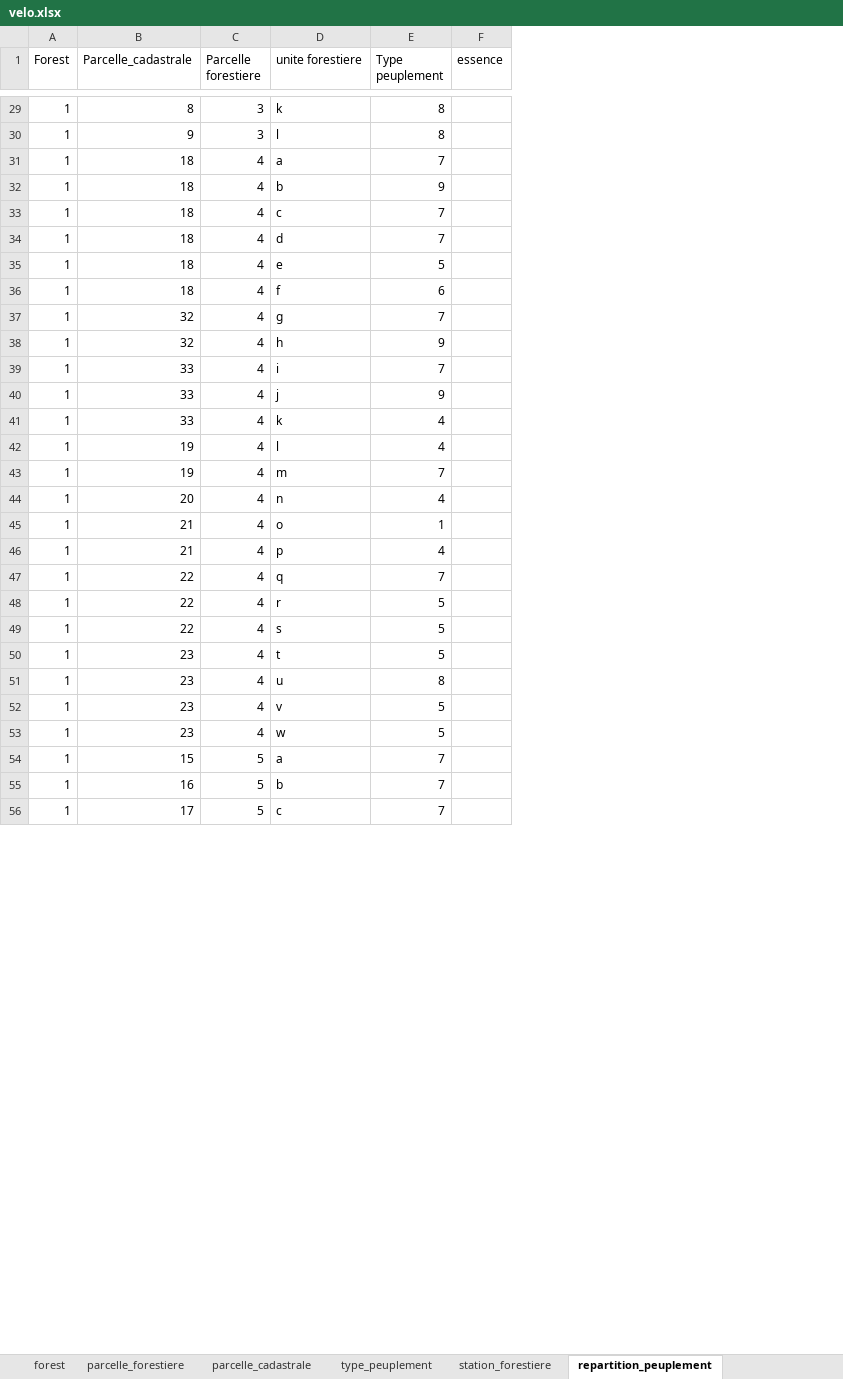
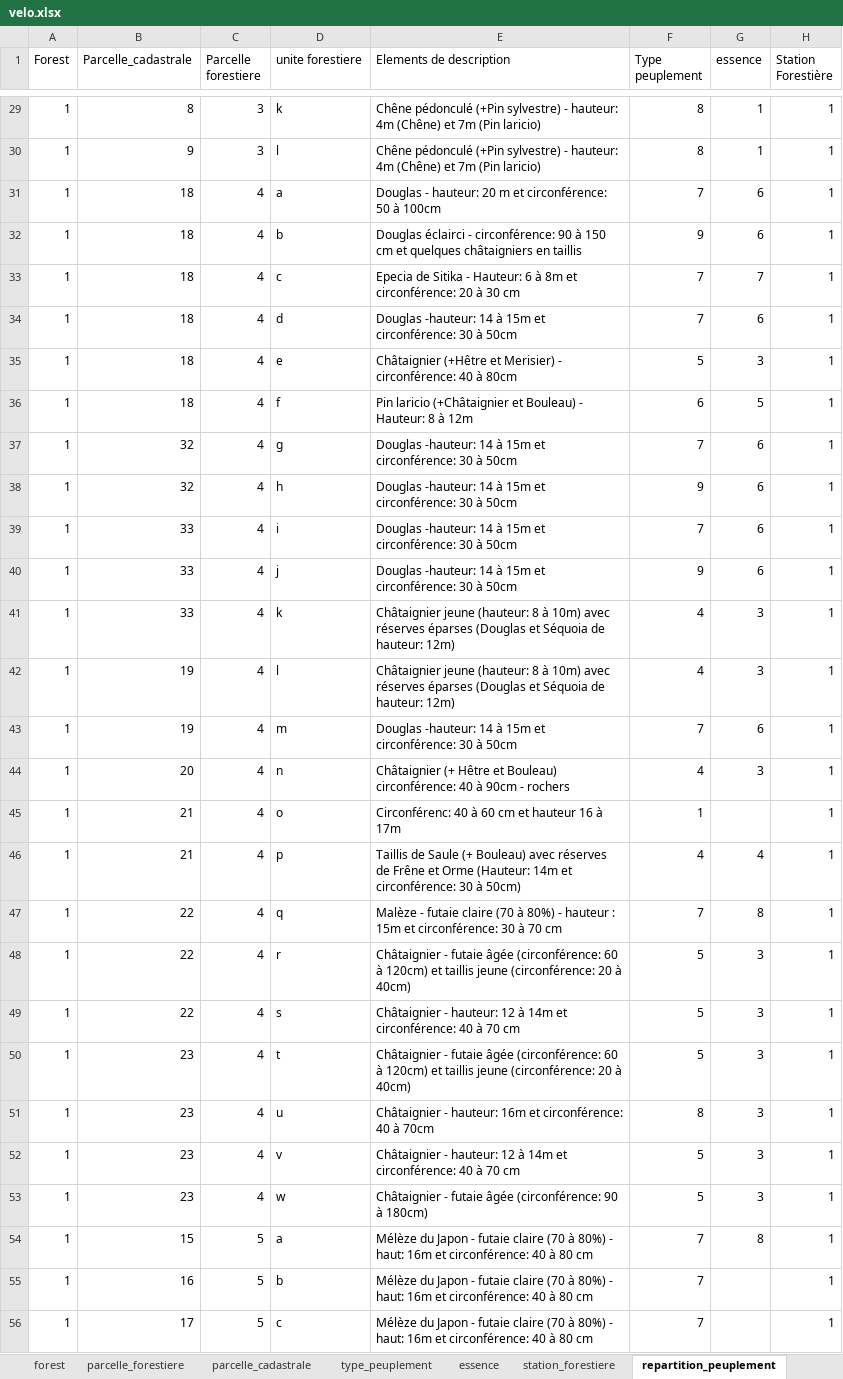
Before and after one commit to logix114a/odn, an Excel workbook: src/main/resources/static/velo.xlsx, sheet repartition_peuplement, drawn as a sheet; only a part is shown, gaps mark what is left out; values as stored, in another font and other column widths than the file's, no borders; table styles not drawn; addresses are those after the commit; the diff covers the shown part only; the diff names each change by its address in the sheet, - before the commit and + after, or states it on an @@ line.

```diff
--- a/src/main/resources/static/velo.xlsx (sheet repartition_peuplement)
+++ b/src/main/resources/static/velo.xlsx (sheet repartition_peuplement)
+sheet tab: essence
+column E (Elements de description), rows 29-56: Chêne pédonculé (+Pin sylvestre) - hauteur: 4m (Chêne) et 7m (Pin laricio) | Chêne pédonculé (+Pin sylvestre) - hauteur: 4m (Chêne) et 7m (Pin laricio) | Douglas - hauteur: 20 m et circonférence: 50 à 100cm | Douglas éclairci - circonférence: 90 à 150 cm et quelques châtaigniers en taillis | Epecia de Sitika - Hauteur: 6 à 8m et circonférence: 20 à 30 cm | Douglas -hauteur: 14 à 15m et circonférence: 30 à 50cm | Châtaignier (+Hêtre et Merisier) - circonférence: 40 à 80cm | Pin laricio (+Châtaignier et Bouleau) - Hauteur: 8 à 12m | Douglas -hauteur: 14 à 15m et circonférence: 30 à 50cm | Douglas -hauteur: 14 à 15m et circonférence: 30 à 50cm | Douglas -hauteur: 14 à 15m et circonférence: 30 à 50cm | Douglas -hauteur: 14 à 15m et circonférence: 30 à 50cm | Châtaignier jeune (hauteur: 8 à 10m) avec réserves éparses (Douglas et Séquoia de hauteur: 12m) | Châtaignier jeune (hauteur: 8 à 10m) avec réserves éparses (Douglas et Séquoia de hauteur: 12m) | Douglas -hauteur: 14 à 15m et circonférence: 30 à 50cm | Châtaignier (+ Hêtre et Bouleau) circonférence: 40 à 90cm - rochers | Circonférenc: 40 à 60 cm et hauteur 16 à 17m | Taillis de Saule (+ Bouleau) avec réserves de Frêne et Orme (Hauteur: 14m et circonférence: 30 à 50cm) | Malèze - futaie claire (70 à 80%) - hauteur : 15m et circonférence: 30 à 70 cm | Châtaignier - futaie âgée (circonférence: 60 à 120cm) et taillis jeune (circonférence: 20 à 40cm) | Châtaignier - hauteur: 12 à 14m et circonférence: 40 à 70 cm | Châtaignier - futaie âgée (circonférence: 60 à 120cm) et taillis jeune (circonférence: 20 à 40cm) | Châtaignier - hauteur: 16m et circonférence: 40 à 70cm | Châtaignier - hauteur: 12 à 14m et circonférence: 40 à 70 cm | Châtaignier - futaie âgée (circonférence: 90 à 180cm) | Mélèze du Japon - futaie claire (70 à 80%) - haut: 16m et circonférence: 40 à 80 cm | Mélèze du Japon - futaie claire (70 à 80%) - haut: 16m et circonférence: 40 à 80 cm | Mélèze du Japon - futaie claire (70 à 80%) - haut: 16m et circonférence: 40 à 80 cm
+column H (Station Forestière), rows 29-56: all 1
-G29:G30 (essence): (empty)
+G29:G30 (essence): 1
-G31:G32 (essence): (empty)
+G31:G32 (essence): 6
-G33 (essence): (empty)
+G33 (essence): 7
-G34 (essence): (empty)
+G34 (essence): 6
-G35 (essence): (empty)
+G35 (essence): 3
-G36 (essence): (empty)
+G36 (essence): 5
-G37:G40 (essence): (empty)
+G37:G40 (essence): 6
-G41:G42 (essence): (empty)
+G41:G42 (essence): 3
-G43 (essence): (empty)
+G43 (essence): 6
-G44 (essence): (empty)
+G44 (essence): 3
-G46 (essence): (empty)
+G46 (essence): 4
-G47 (essence): (empty)
+G47 (essence): 8
-G48:G53 (essence): (empty)
+G48:G53 (essence): 3
-G54 (essence): (empty)
+G54 (essence): 8
```
Also changed, not shown: 46 edited cells elsewhere in this sheet, sheet parcelle_forestiere, sheet station_forestiere, 6 other files.
